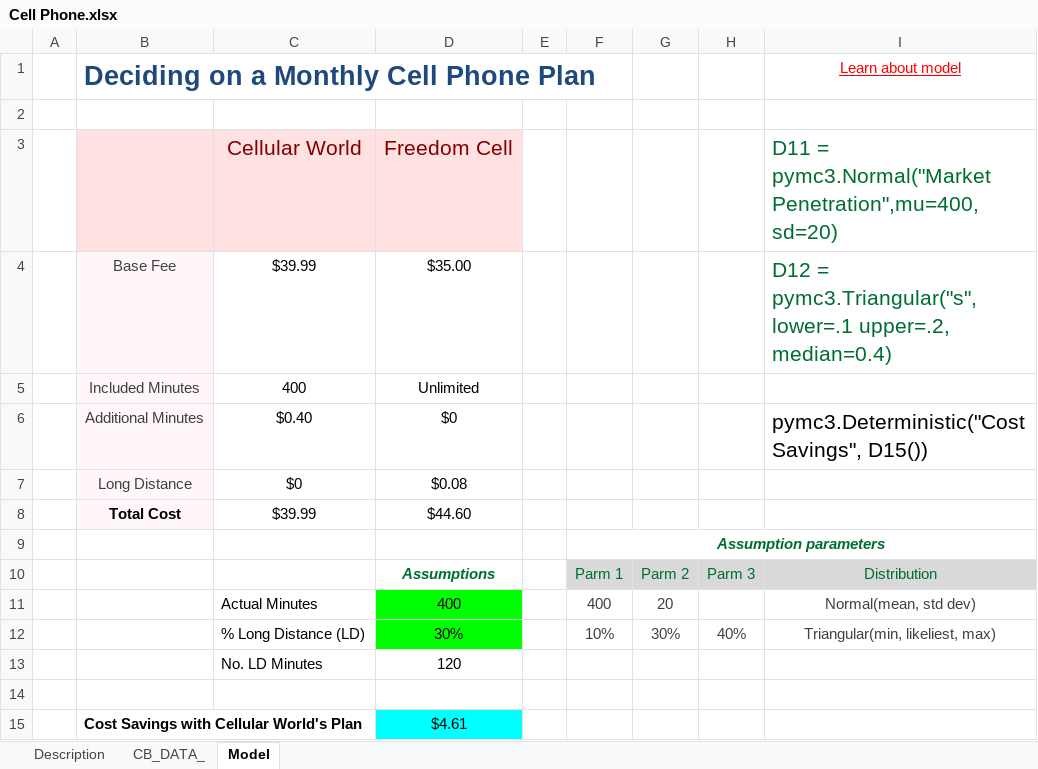
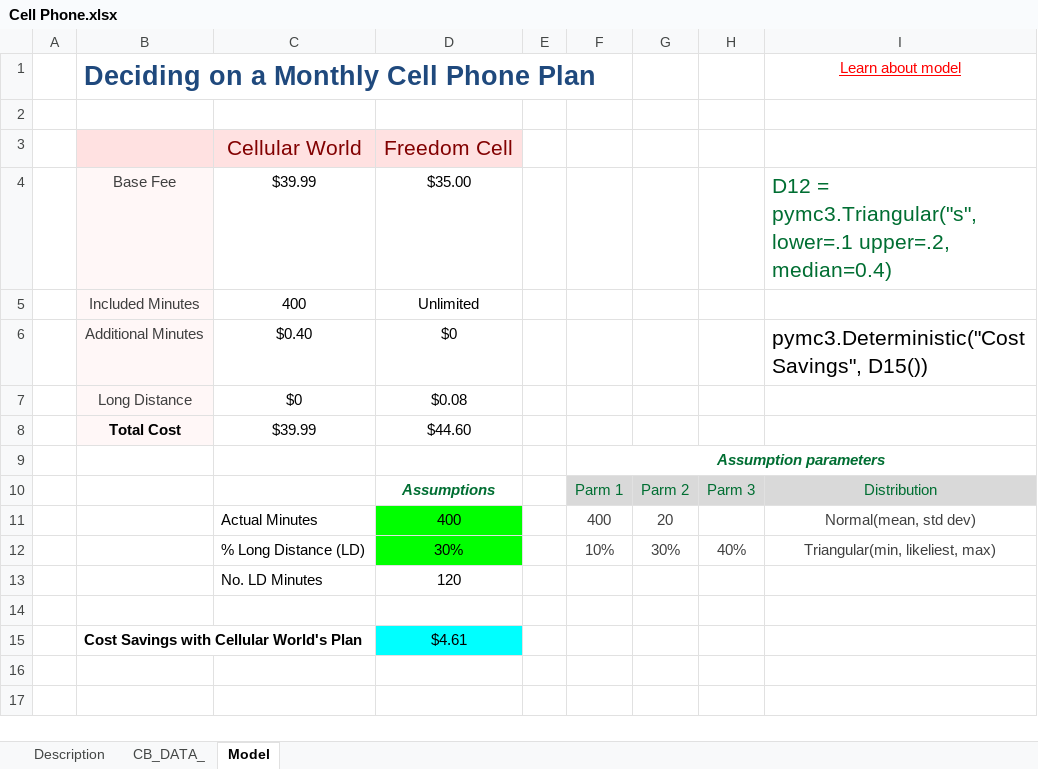
Before and after one commit to sada-narayanappa/Notebooks, an Excel workbook: Notes/MCMC/Cell Phone.xlsx, sheet Model, drawn as a sheet; values as stored, in another font and other column widths than the file's, no borders; charts and pictures not drawn; the diff names each change by its address in the sheet, - before the commit and + after, or states it on an @@ line.

```diff
--- a/Notes/MCMC/Cell Phone.xlsx (sheet Model)
+++ b/Notes/MCMC/Cell Phone.xlsx (sheet Model)
-I3: D11 = pymc3.Normal("Market Penetration",mu=400, sd=20)
+I3: (empty)
```
Also changed, not shown: Notes/MCMC/cb2.xlsx, 1 other file.
